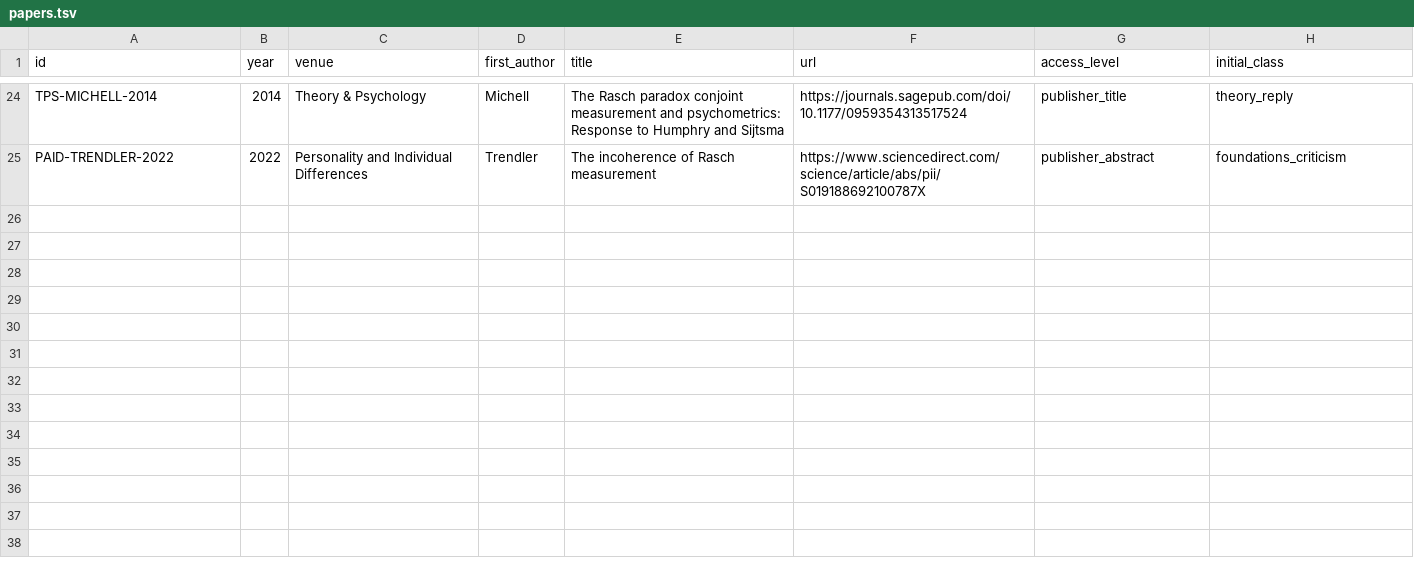
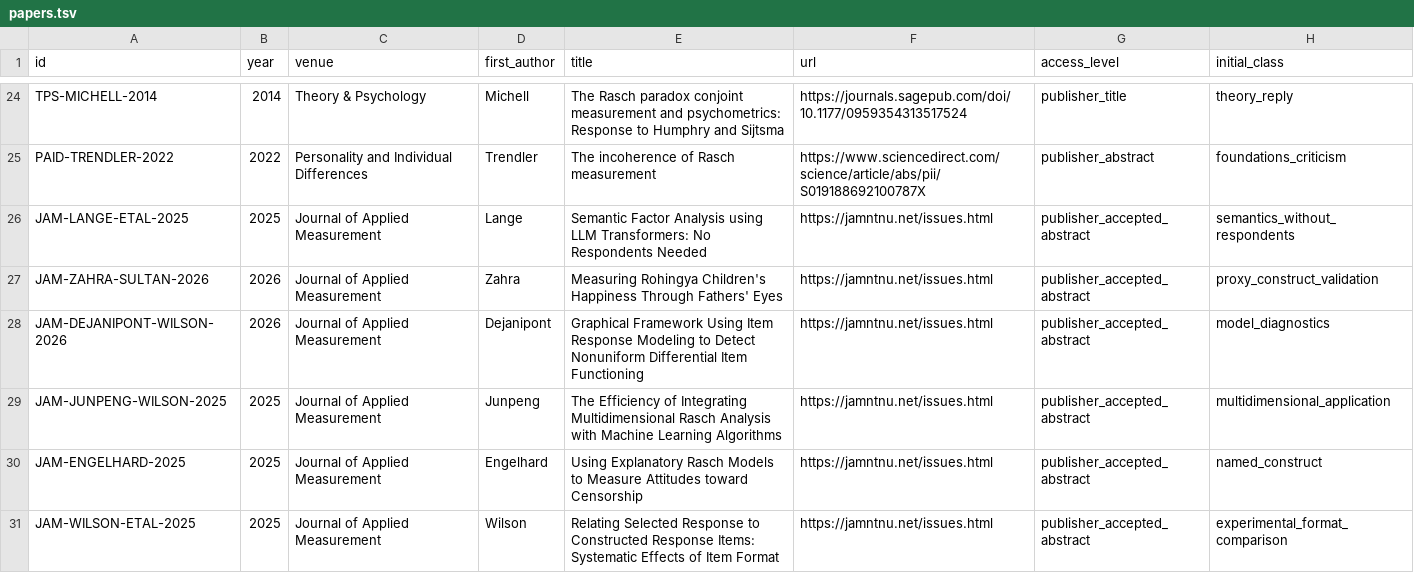
Before and after one commit to bl4ckb4ll/blackball, a TSV file: sources/georg-rasch/papers.tsv, drawn as a sheet; only a part is shown, gaps mark what is left out; the diff names each change by its address in the sheet, - before the commit and + after, or states it on an @@ line.

Commit message:
Index six recent JAM accepted-paper abstracts with access limits

```diff
--- a/sources/georg-rasch/papers.tsv
+++ b/sources/georg-rasch/papers.tsv
+row 26: JAM-LANGE-ETAL-2025 | 2025 | Journal of Applied Measurement | Lange | Semantic Factor Analysis using LLM Transformers: No Respondents Needed | https://jamntnu.net/issues.html | publisher_accepted_abstract | semantics_without_respondents
+row 27: JAM-ZAHRA-SULTAN-2026 | 2026 | Journal of Applied Measurement | Zahra | Measuring Rohingya Children's Happiness Through Fathers' Eyes | https://jamntnu.net/issues.html | publisher_accepted_abstract | proxy_construct_validation
+row 28: JAM-DEJANIPONT-WILSON-2026 | 2026 | Journal of Applied Measurement | Dejanipont | Graphical Framework Using Item Response Modeling to Detect Nonuniform Differential Item Functioning | https://jamntnu.net/issues.html | publisher_accepted_abstract | model_diagnostics
+row 29: JAM-JUNPENG-WILSON-2025 | 2025 | Journal of Applied Measurement | Junpeng | The Efficiency of Integrating Multidimensional Rasch Analysis with Machine Learning Algorithms | https://jamntnu.net/issues.html | publisher_accepted_abstract | multidimensional_application
+row 30: JAM-ENGELHARD-2025 | 2025 | Journal of Applied Measurement | Engelhard | Using Explanatory Rasch Models to Measure Attitudes toward Censorship | https://jamntnu.net/issues.html | publisher_accepted_abstract | named_construct
+row 31: JAM-WILSON-ETAL-2025 | 2025 | Journal of Applied Measurement | Wilson | Relating Selected Response to Constructed Response Items: Systematic Effects of Item Format | https://jamntnu.net/issues.html | publisher_accepted_abstract | experimental_format_comparison
```
